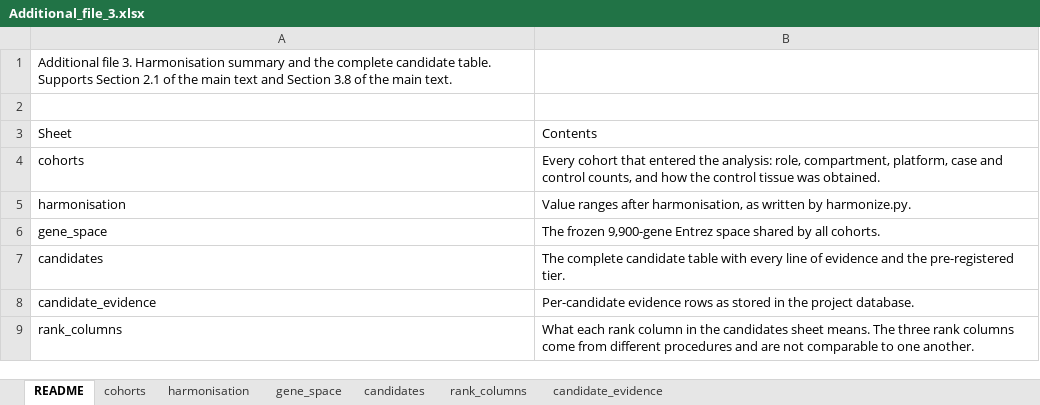
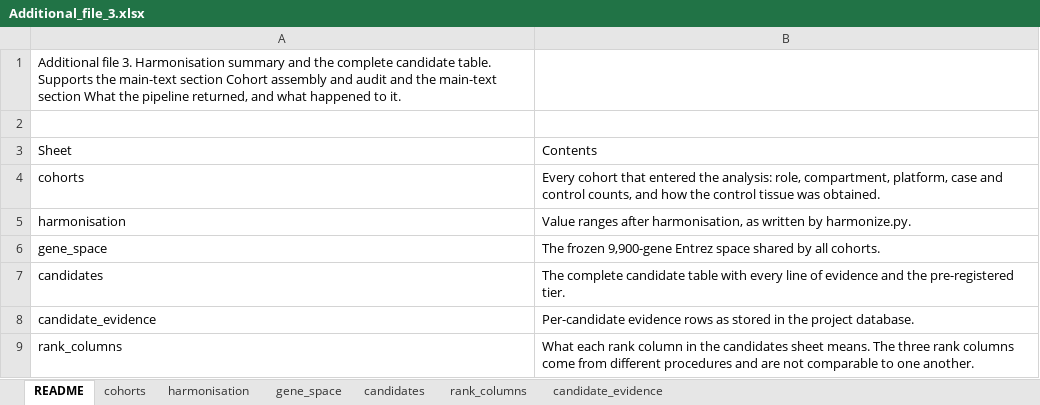
Before and after one commit to kdh6126/dkd-cross-cohort-audit, an Excel workbook: submission_giga/Additional_file_3.xlsx, sheet README, drawn as a sheet; values as stored, in another font and other column widths than the file's, no borders; the diff names each change by its address in the sheet, - before the commit and + after, or states it on an @@ line.

```diff
--- a/submission_giga/Additional_file_3.xlsx (sheet README)
+++ b/submission_giga/Additional_file_3.xlsx (sheet README)
-A1: …table. Supports Section 2.1 of the main text and Section 3.8 of the main text.
+A1: …table. Supports the main-text section Cohort assembly and audit and the main-text section What the pipeline returned, and what happened to it.
```
Also changed, not shown: submission_bib/Supplementary_File_3.xlsx, submission_bib/Supplementary_File_7.xlsx, 33 other files.
